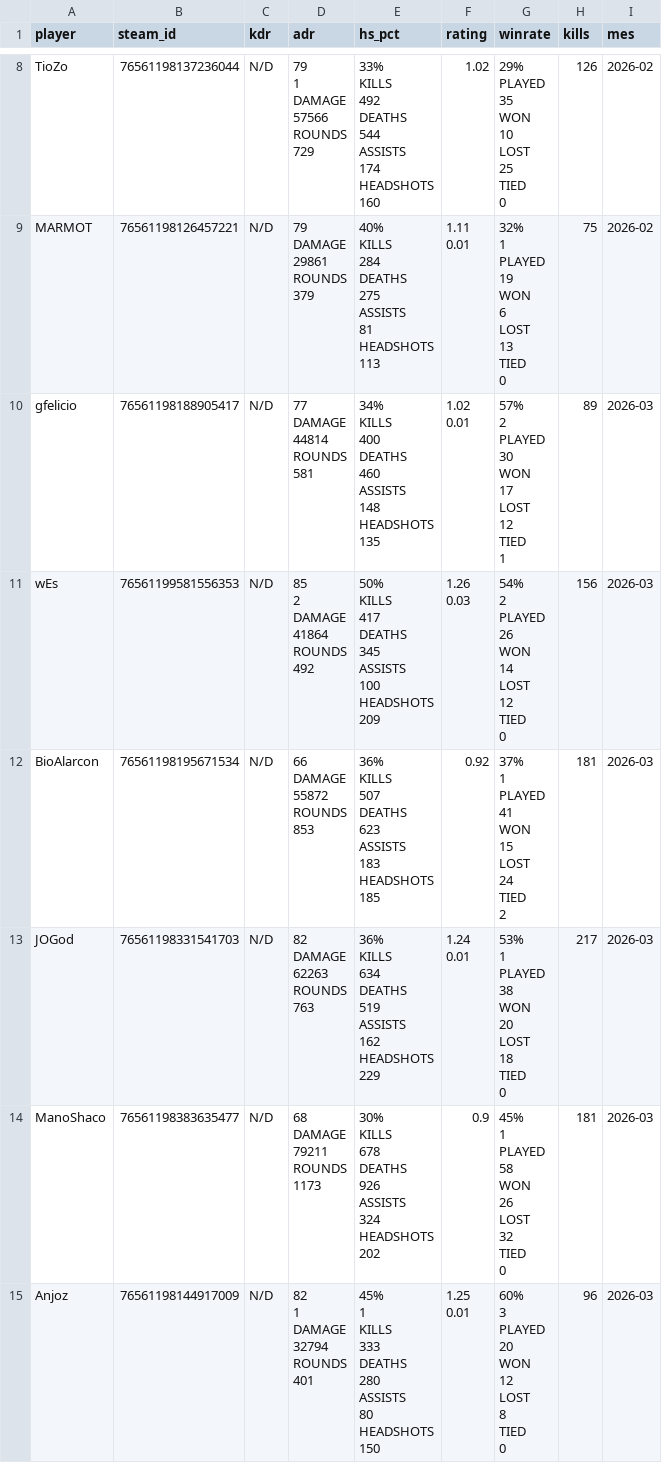
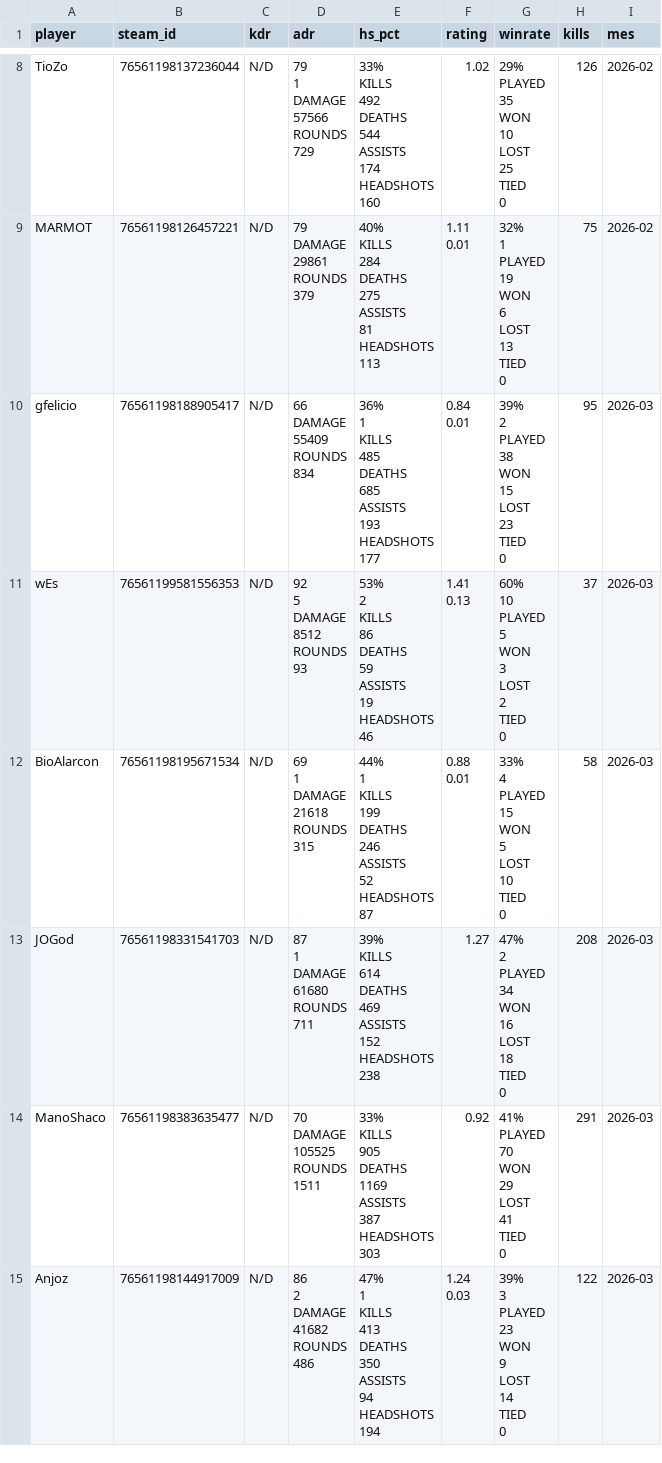
Before and after one commit to GuFelicio/bagreAPP, a CSV file: historico_mm_geral.csv, drawn as a sheet; only a part is shown, gaps mark what is left out; the diff covers the shown part only.

```diff
--- a/historico_mm_geral.csv
+++ b/historico_mm_geral.csv
@@ -187,140 +187,144 @@ TIED
 0",75,2026-02
-gfelicio,76561198188905417,N/D,"77
-DAMAGE
-44814
-ROUNDS
-581","34%
-KILLS
-400
-DEATHS
-460
-ASSISTS
-148
-HEADSHOTS
-135","1.02
-0.01","57%
-2
-PLAYED
-30
-WON
-17
-LOST
-12
-TIED
-1",89,2026-03
-wEs,76561199581556353,N/D,"85
-2
-DAMAGE
-41864
-ROUNDS
-492","50%
-KILLS
-417
-DEATHS
-345
-ASSISTS
-100
-HEADSHOTS
-209","1.26
-0.03","54%
-2
-PLAYED
-26
-WON
-14
-LOST
-12
-TIED
-0",156,2026-03
-BioAlarcon,76561198195671534,N/D,"66
-DAMAGE
-55872
-ROUNDS
-853","36%
-KILLS
-507
-DEATHS
-623
-ASSISTS
-183
-HEADSHOTS
-185",0.92,"37%
-1
-PLAYED
-41
-WON
-15
-LOST
-24
-TIED
-2",181,2026-03
-JOGod,76561198331541703,N/D,"82
-DAMAGE
-62263
-ROUNDS
-763","36%
-KILLS
-634
-DEATHS
-519
-ASSISTS
-162
-HEADSHOTS
-229","1.24
-0.01","53%
-1
-PLAYED
-38
-WON
-20
-LOST
-18
-TIED
-0",217,2026-03
-ManoShaco,76561198383635477,N/D,"68
-DAMAGE
-79211
-ROUNDS
-1173","30%
-KILLS
-678
-DEATHS
-926
-ASSISTS
-324
-HEADSHOTS
-202",0.9,"45%
-1
-PLAYED
-58
-WON
-26
-LOST
-32
-TIED
-0",181,2026-03
-Anjoz,76561198144917009,N/D,"82
-1
-DAMAGE
-32794
-ROUNDS
-401","45%
-1
-KILLS
-333
-DEATHS
-280
-ASSISTS
-80
-HEADSHOTS
-150","1.25
-0.01","60%
-3
-PLAYED
-20
-WON
-12
-LOST
-8
-TIED
-0",96,2026-03
+gfelicio,76561198188905417,N/D,"66
+DAMAGE
+55409
+ROUNDS
+834","36%
+1
+KILLS
+485
+DEATHS
+685
+ASSISTS
+193
+HEADSHOTS
+177","0.84
+0.01","39%
+2
+PLAYED
+38
+WON
+15
+LOST
+23
+TIED
+0",95,2026-03
+wEs,76561199581556353,N/D,"92
+5
+DAMAGE
+8512
+ROUNDS
+93","53%
+2
+KILLS
+86
+DEATHS
+59
+ASSISTS
+19
+HEADSHOTS
+46","1.41
+0.13","60%
+10
+PLAYED
+5
+WON
+3
+LOST
+2
+TIED
+0",37,2026-03
+BioAlarcon,76561198195671534,N/D,"69
+1
+DAMAGE
+21618
+ROUNDS
+315","44%
+1
+KILLS
+199
+DEATHS
+246
+ASSISTS
+52
+HEADSHOTS
+87","0.88
+0.01","33%
+4
+PLAYED
+15
+WON
+5
+LOST
+10
+TIED
+0",58,2026-03
+JOGod,76561198331541703,N/D,"87
+1
+DAMAGE
+61680
+ROUNDS
+711","39%
+KILLS
+614
+DEATHS
+469
+ASSISTS
+152
+HEADSHOTS
+238",1.27,"47%
+2
+PLAYED
+34
+WON
+16
+LOST
+18
+TIED
+0",208,2026-03
+ManoShaco,76561198383635477,N/D,"70
+DAMAGE
+105525
+ROUNDS
+1511","33%
+KILLS
+905
+DEATHS
+1169
+ASSISTS
+387
+HEADSHOTS
+303",0.92,"41%
+PLAYED
+70
+WON
+29
+LOST
+41
+TIED
+0",291,2026-03
+Anjoz,76561198144917009,N/D,"86
+2
+DAMAGE
+41682
+ROUNDS
+486","47%
+1
+KILLS
+413
+DEATHS
+350
+ASSISTS
+94
+HEADSHOTS
+194","1.24
+0.03","39%
+3
+PLAYED
+23
+WON
+9
+LOST
+14
+TIED
+0",122,2026-03
```
Also changed, not shown: 15 edited cells elsewhere in this file, historico_gc_geral.csv, ranking_bagre_do_mes.csv, 1 other file.
